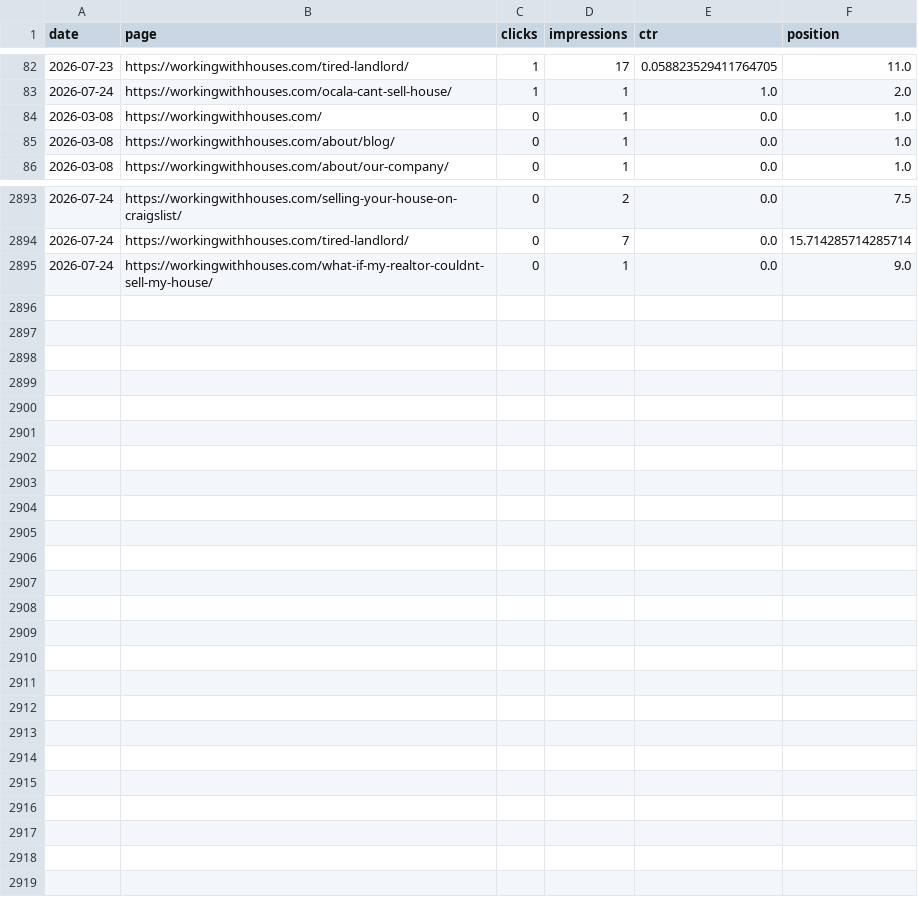
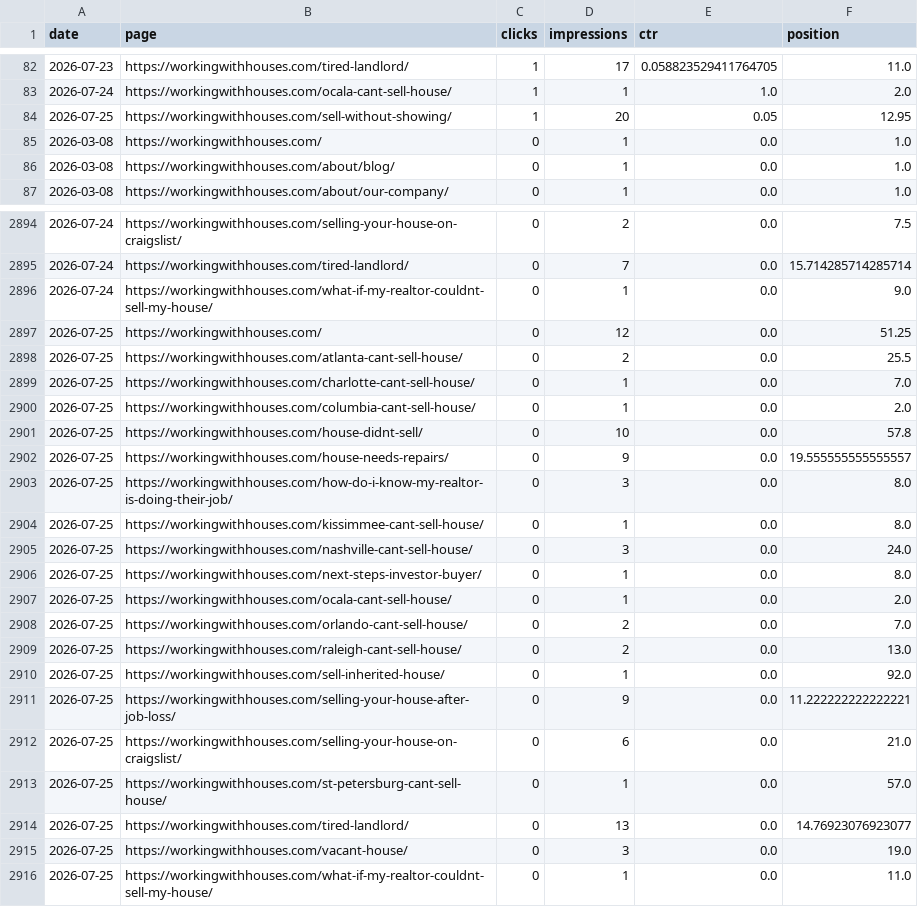
Before and after one commit to figlesias7/GSC-Tracker, a CSV file: data/gsc_daily_data.csv, drawn as a sheet; only a part is shown, gaps mark what is left out; the diff names each change by its address in the sheet, - before the commit and + after, or states it on an @@ line.

```diff
--- a/data/gsc_daily_data.csv
+++ b/data/gsc_daily_data.csv
+row 84: 2026-07-25 | https://workingwithhouses.com/sell-without-showing/ | 1 | 20 | 0.05 | 12.95
+row 2897: 2026-07-25 | https://workingwithhouses.com/ | 0 | 12 | 0.0 | 51.25
+row 2898: 2026-07-25 | https://workingwithhouses.com/atlanta-cant-sell-house/ | 0 | 2 | 0.0 | 25.5
+row 2899: 2026-07-25 | https://workingwithhouses.com/charlotte-cant-sell-house/ | 0 | 1 | 0.0 | 7.0
+row 2900: 2026-07-25 | https://workingwithhouses.com/columbia-cant-sell-house/ | 0 | 1 | 0.0 | 2.0
+row 2901: 2026-07-25 | https://workingwithhouses.com/house-didnt-sell/ | 0 | 10 | 0.0 | 57.8
+row 2902: 2026-07-25 | https://workingwithhouses.com/house-needs-repairs/ | 0 | 9 | 0.0 | 19.555555555555557
+row 2903: 2026-07-25 | https://workingwithhouses.com/how-do-i-know-my-realtor-is-doing-their-job/ | 0 | 3 | 0.0 | 8.0
+row 2904: 2026-07-25 | https://workingwithhouses.com/kissimmee-cant-sell-house/ | 0 | 1 | 0.0 | 8.0
+row 2905: 2026-07-25 | https://workingwithhouses.com/nashville-cant-sell-house/ | 0 | 3 | 0.0 | 24.0
+row 2906: 2026-07-25 | https://workingwithhouses.com/next-steps-investor-buyer/ | 0 | 1 | 0.0 | 8.0
+row 2907: 2026-07-25 | https://workingwithhouses.com/ocala-cant-sell-house/ | 0 | 1 | 0.0 | 2.0
+row 2908: 2026-07-25 | https://workingwithhouses.com/orlando-cant-sell-house/ | 0 | 2 | 0.0 | 7.0
+row 2909: 2026-07-25 | https://workingwithhouses.com/raleigh-cant-sell-house/ | 0 | 2 | 0.0 | 13.0
+row 2910: 2026-07-25 | https://workingwithhouses.com/sell-inherited-house/ | 0 | 1 | 0.0 | 92.0
+row 2911: 2026-07-25 | https://workingwithhouses.com/selling-your-house-after-job-loss/ | 0 | 9 | 0.0 | 11.222222222222221
+row 2912: 2026-07-25 | https://workingwithhouses.com/selling-your-house-on-craigslist/ | 0 | 6 | 0.0 | 21.0
+row 2913: 2026-07-25 | https://workingwithhouses.com/st-petersburg-cant-sell-house/ | 0 | 1 | 0.0 | 57.0
+row 2914: 2026-07-25 | https://workingwithhouses.com/tired-landlord/ | 0 | 13 | 0.0 | 14.76923076923077
+row 2915: 2026-07-25 | https://workingwithhouses.com/vacant-house/ | 0 | 3 | 0.0 | 19.0
+row 2916: 2026-07-25 | https://workingwithhouses.com/what-if-my-realtor-couldnt-sell-my-house/ | 0 | 1 | 0.0 | 11.0
```
Also changed, not shown: 1 other file.
